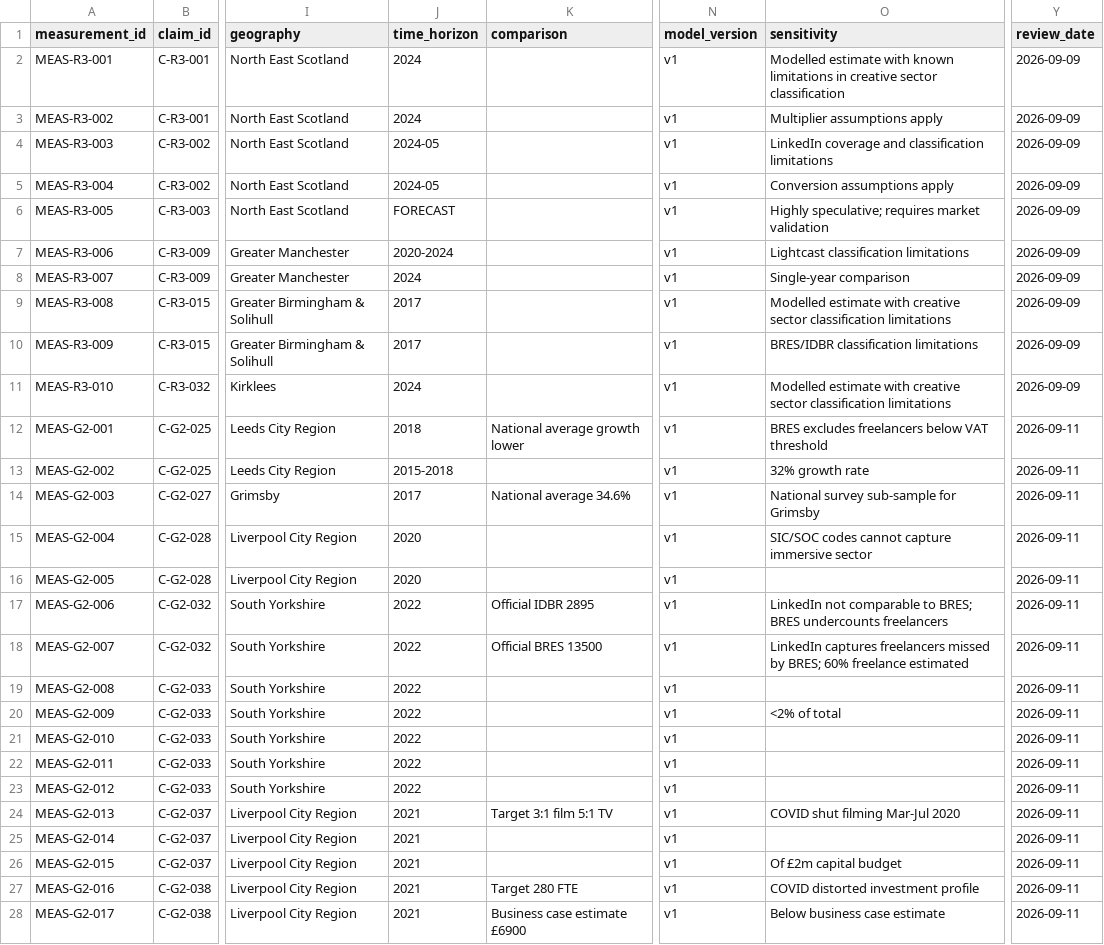
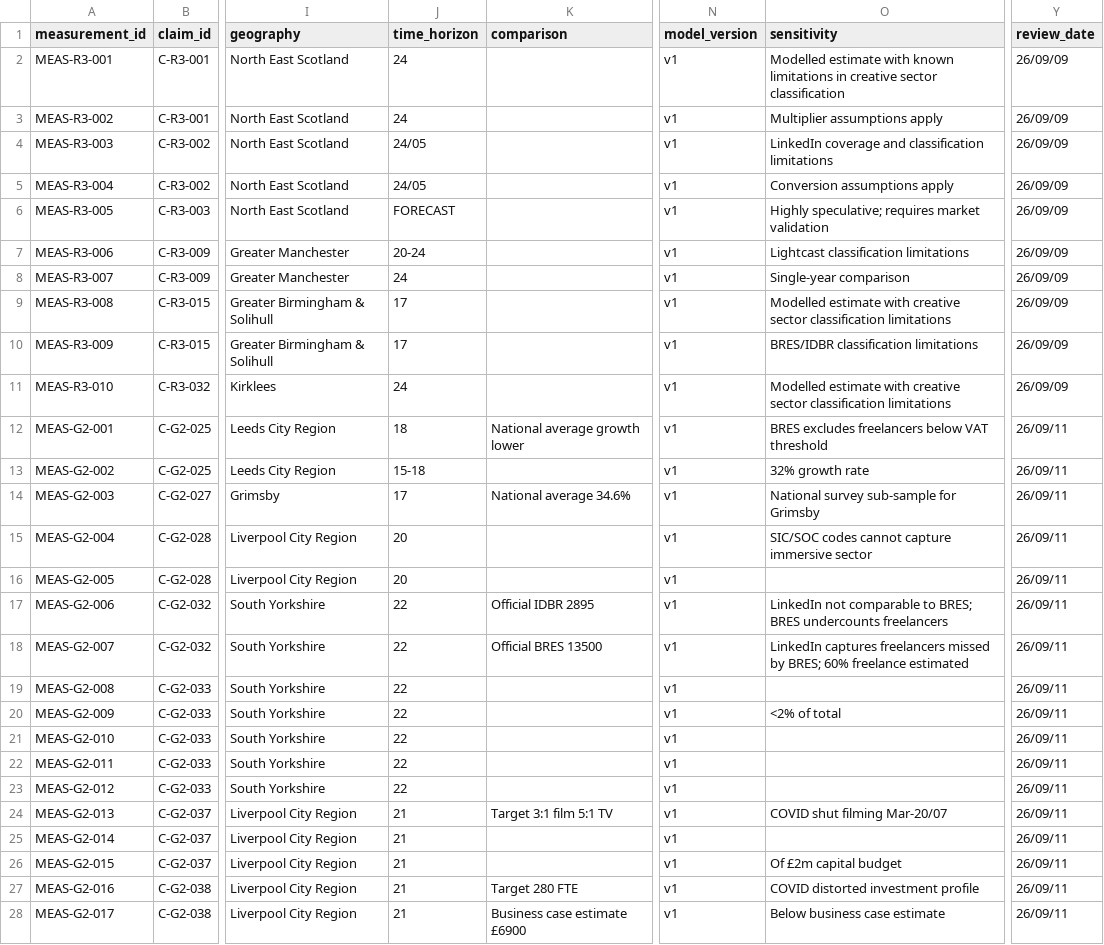
Before and after one commit to iainbe/ProjectClassifier, a CSV file: 06_measurements.csv, drawn as a sheet; only a part is shown, gaps mark what is left out; the diff covers the shown part only; the diff names each change by its address in the sheet, - before the commit and + after, or states it on an @@ line.

```diff
--- a/06_measurements.csv
+++ b/06_measurements.csv
-J2:J3 (time_horizon): 2024
+J2:J3 (time_horizon): 24
-Y2:Y11 (review_date): 2026-09-09
+Y2:Y11 (review_date): 26/09/09
-J4:J5 (time_horizon): 2024-05
+J4:J5 (time_horizon): 24/05
-J7 (time_horizon): 2020-2024
+J7 (time_horizon): 20-24
-J8 (time_horizon): 2024
+J8 (time_horizon): 24
-J9:J10 (time_horizon): 2017
+J9:J10 (time_horizon): 17
-J11 (time_horizon): 2024
+J11 (time_horizon): 24
-J12 (time_horizon): 2018
+J12 (time_horizon): 18
-Y12:Y28 (review_date): 2026-09-11
+Y12:Y28 (review_date): 26/09/11
-J13 (time_horizon): 2015-2018
+J13 (time_horizon): 15-18
-J14 (time_horizon): 2017
+J14 (time_horizon): 17
-J15:J16 (time_horizon): 2020
+J15:J16 (time_horizon): 20
-J17:J23 (time_horizon): 2022
+J17:J23 (time_horizon): 22
-J24:J28 (time_horizon): 2021
+J24:J28 (time_horizon): 21
-O24 (sensitivity): COVID shut filming Mar-Jul 2020
+O24 (sensitivity): COVID shut filming Mar-20/07
```
Also changed, not shown: 107 edited cells elsewhere in this file, 01_projects.csv, 02_sources.csv, 51 other files.
